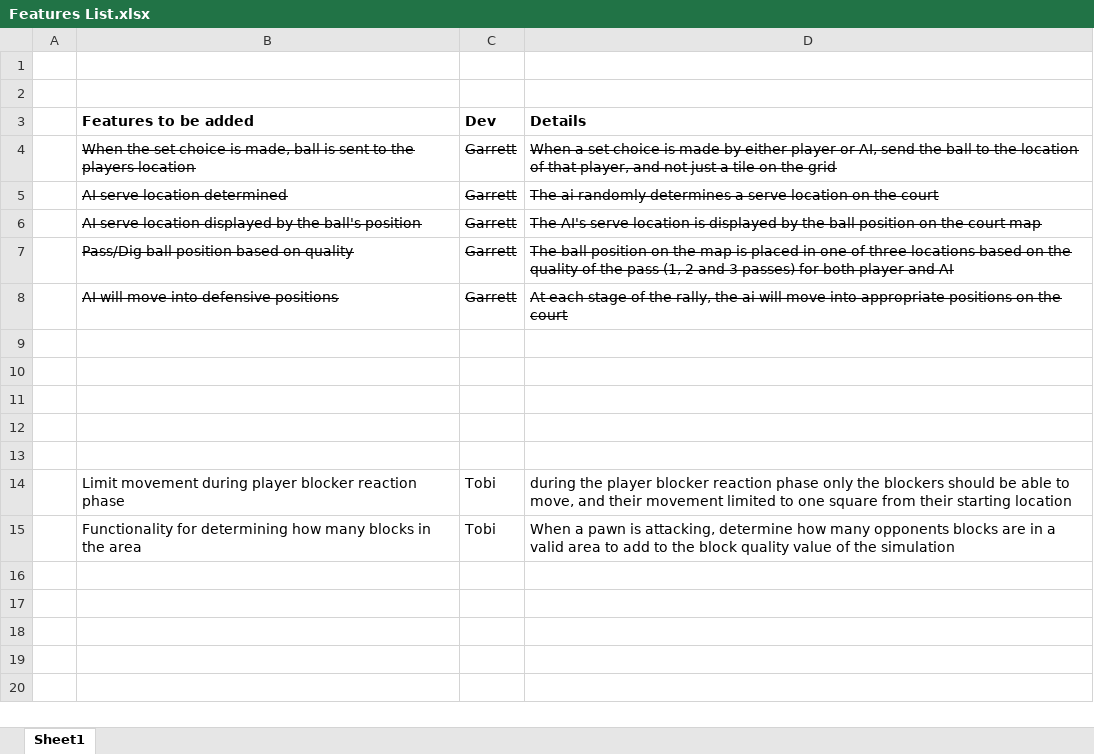
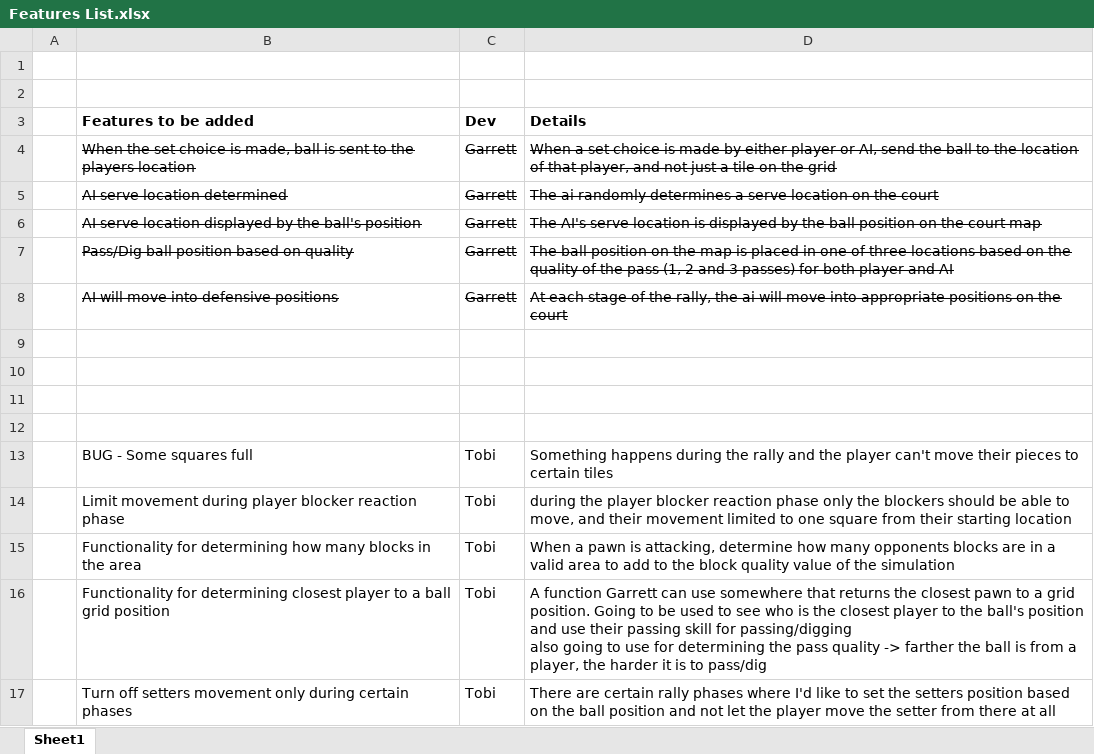
Before and after one commit to TobiasBauerC/NewVBallSim, an Excel workbook: Documentation/Features List.xlsx, sheet Sheet1, drawn as a sheet; values as stored, in another font and other column widths than the file's, no borders; ↵ is a line break in a cell; the diff names each change by its address in the sheet, - before the commit and + after, or states it on an @@ line.

Commit message:
Quality of life changes - setting player pawns positions during certain phases to make adjusting their positions easier Updated the features list with some things I'm hoping to get some support on

```diff
--- a/Documentation/Features List.xlsx (sheet Sheet1)
+++ b/Documentation/Features List.xlsx (sheet Sheet1)
-row 13: (empty)
+row 13:  | BUG - Some squares full | Tobi | Something happens during the rally and the player can't move their pieces to certain tiles
+row 16:  | Functionality for determining closest player to a ball grid position | Tobi | A function Garrett can use somewhere that returns the closest pawn to a grid position. Going to be used to see who is the closest player to the ball's position and use their passing skill for passing/digging ↵ also going to use for determining the pass quality -> farther the ball is from a player, the harder it is to pass/dig
+row 17:  | Turn off setters movement only during certain phases | Tobi | There are certain rally phases where I'd like to set the setters position based on the ball position and not let the player move the setter from there at all
```
Also changed, not shown: 2 other files.
